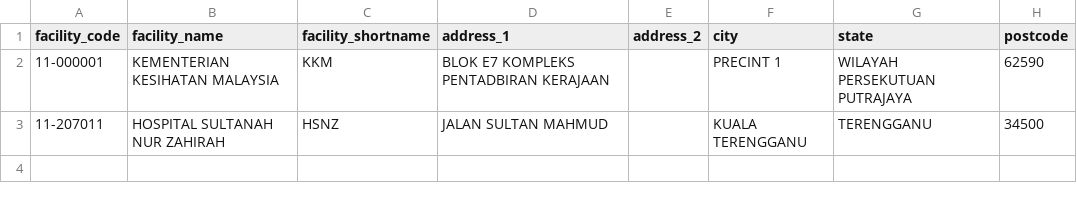
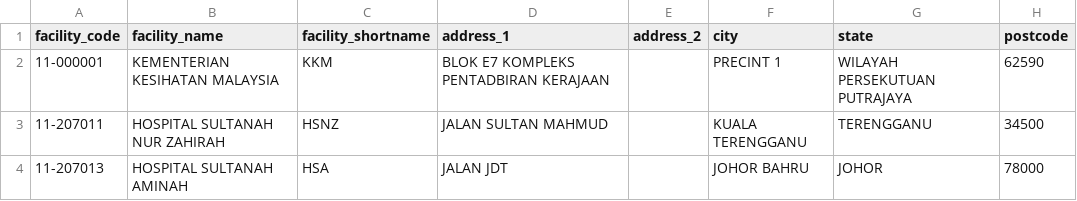
Before and after one commit to drmayu7/myhdd, a CSV file: facility_master.csv, drawn as a sheet; the diff names each change by its address in the sheet, - before the commit and + after, or states it on an @@ line.

Commit message:
Update facility_master.csv

```diff
--- a/facility_master.csv
+++ b/facility_master.csv
+row 4: 11-207013 | HOSPITAL SULTANAH AMINAH | HSA | JALAN JDT |  | JOHOR BAHRU | JOHOR | 78000
```
